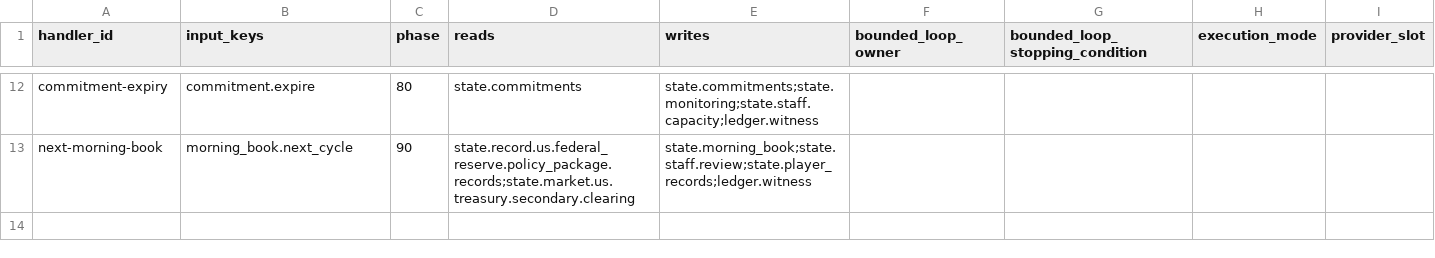
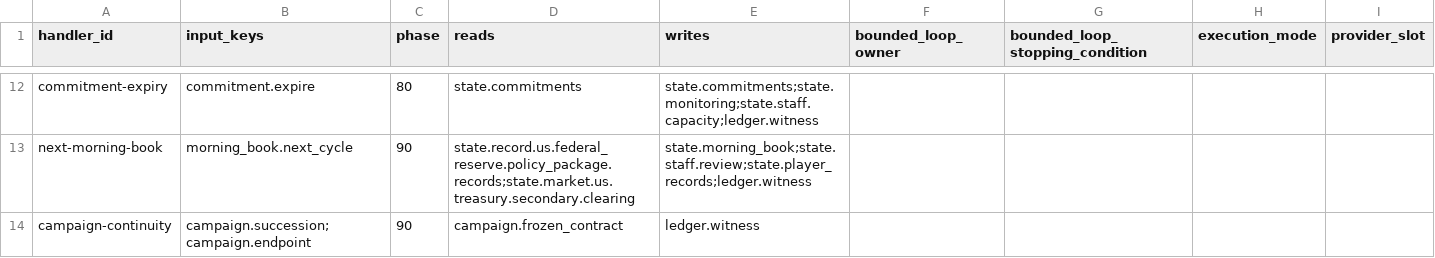
Before and after one commit to wn-mitch/reservist, a CSV file: catalog/generated/handler_registry.csv, drawn as a sheet; only a part is shown, gaps mark what is left out.

```diff
--- a/catalog/generated/handler_registry.csv
+++ b/catalog/generated/handler_registry.csv
@@ -13 +13,2 @@ commitment-expiry,commitment.expire,80,state.commitments,state.commitments;state
 next-morning-book,morning_book.next_cycle,90,state.record.us.federal_reserve.policy_package.records;state.market.us.treasury.secondary.clearing,state.morning_book;state.staff.review;state.player_records;ledger.witness,,,,
+campaign-continuity,campaign.succession;campaign.endpoint,90,campaign.frozen_contract,ledger.witness,,,,
```
Also changed, not shown: 45 other files.
